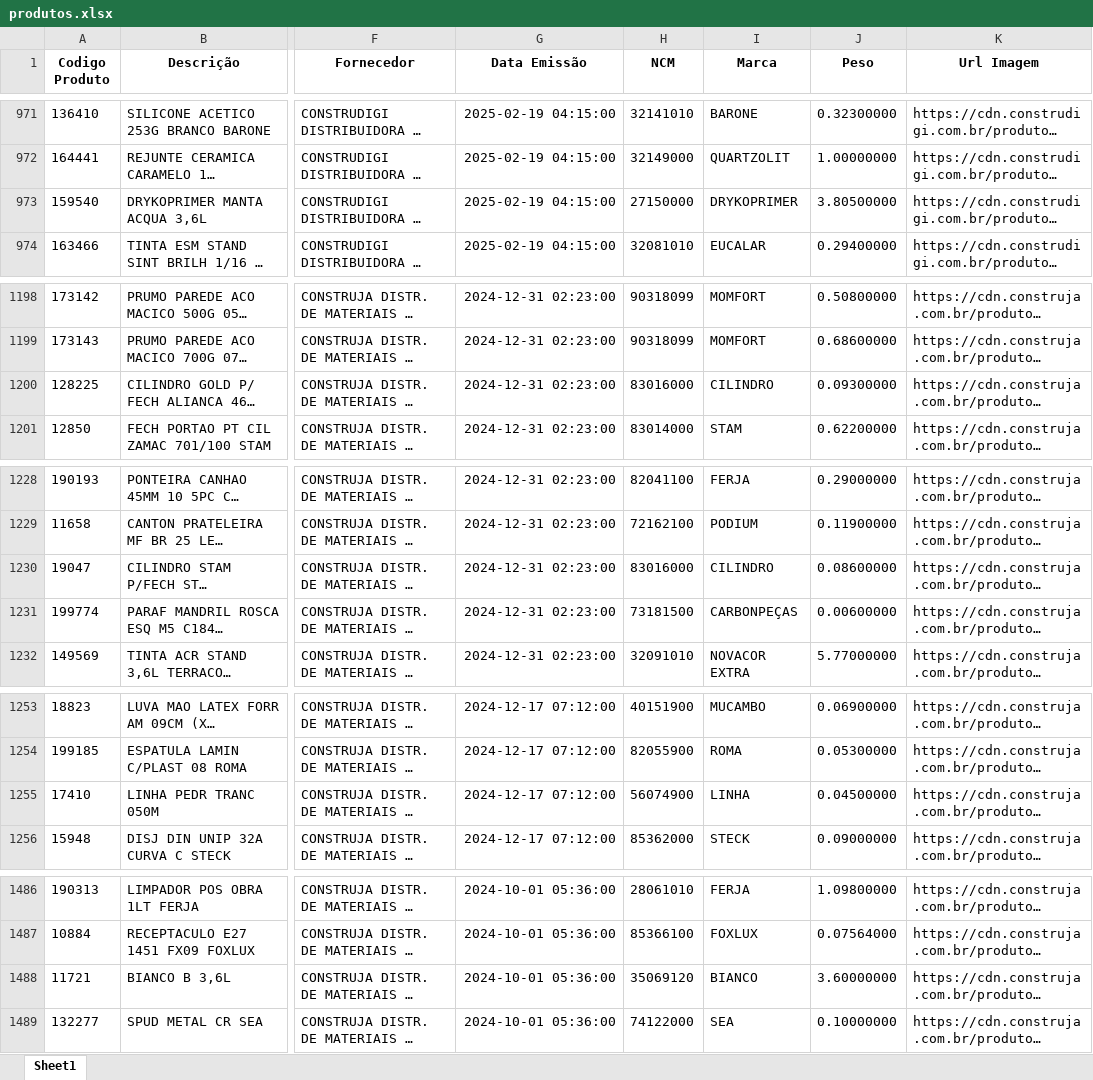
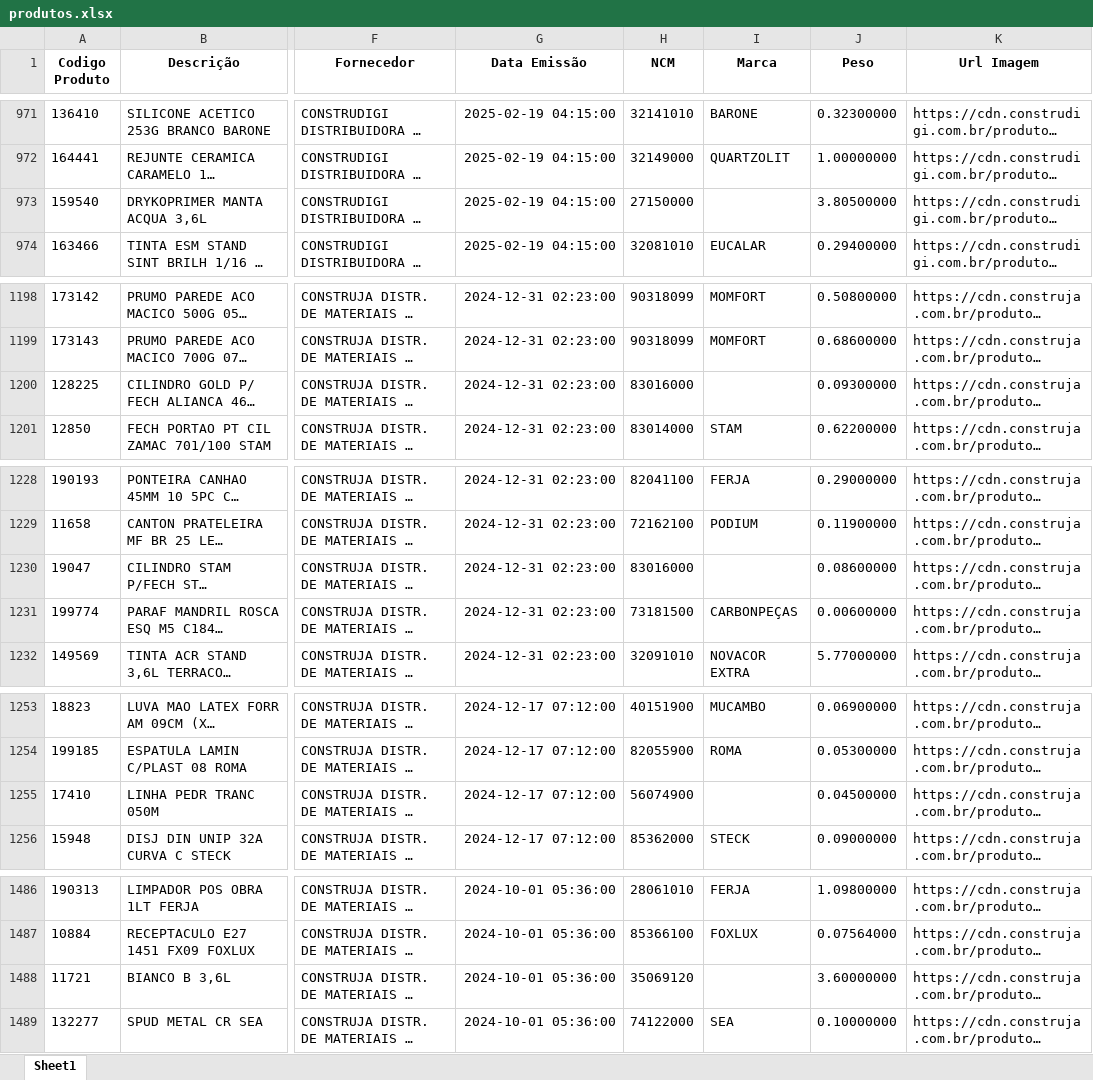
Before and after one commit to Lucas-Fernandes-Silva/auto_shopee, an Excel workbook: produtos.xlsx, sheet Sheet1, drawn as a sheet; only a part is shown, gaps mark what is left out; long unchanged cells end in …; values as stored, in another font and other column widths than the file's, no borders; the diff covers the shown part only; the diff names each change by its address in the sheet, - before the commit and + after, or states it on an @@ line.

Commit message:
Marcas concluidas

```diff
--- a/produtos.xlsx (sheet Sheet1)
+++ b/produtos.xlsx (sheet Sheet1)
-I973 (Marca): DRYKOPRIMER
+I973 (Marca): (empty)
-I1200 (Marca): CILINDRO
+I1200 (Marca): (empty)
-I1230 (Marca): CILINDRO
+I1230 (Marca): (empty)
-I1255 (Marca): LINHA
+I1255 (Marca): (empty)
-I1488 (Marca): BIANCO
+I1488 (Marca): (empty)
```
Also changed, not shown: 30 edited cells elsewhere in this sheet, 5 other files.
